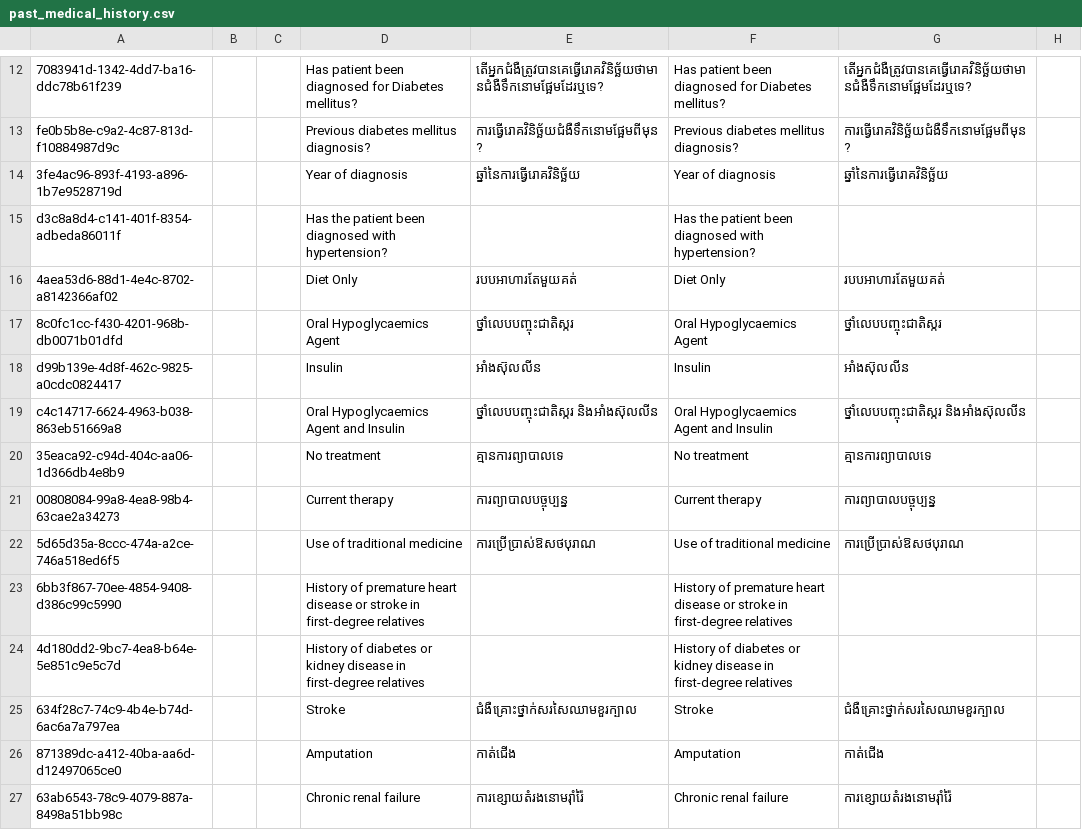
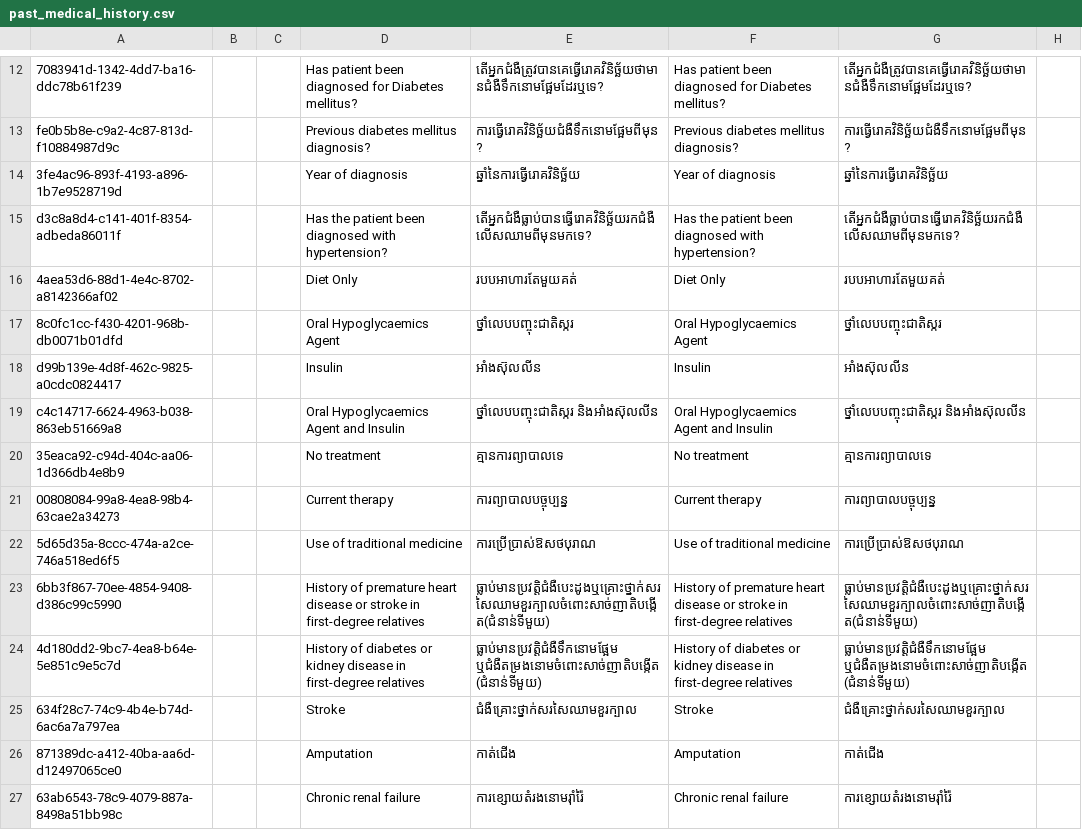
Before and after one commit to mekomsolutions/ozone-distro-cambodia, a CSV file: configs/openmrs_config/concepts/past_medical_history.csv, drawn as a sheet; only a part is shown, gaps mark what is left out; the diff names each change by its address in the sheet, - before the commit and + after, or states it on an @@ line.

```diff
--- a/configs/openmrs_config/concepts/past_medical_history.csv
+++ b/configs/openmrs_config/concepts/past_medical_history.csv
-E15: (empty)
+E15: តើអ្នកជំងឺធ្លាប់បានធ្វើរោគវិនិច្ឆ័យរកជំងឺលើសឈាមពីមុនមកទេ?
-G15: (empty)
+G15: តើអ្នកជំងឺធ្លាប់បានធ្វើរោគវិនិច្ឆ័យរកជំងឺលើសឈាមពីមុនមកទេ?
-E23: (empty)
+E23: ធ្លាប់មានប្រវត្តិជំងឺបេះដូងឬគ្រោះថ្នាក់សរសៃឈាមខួរក្បាលចំពោះសាច់ញាតិបង្កើត(ជំនាន់ទីមួយ)
-G23: (empty)
+G23: ធ្លាប់មានប្រវត្តិជំងឺបេះដូងឬគ្រោះថ្នាក់សរសៃឈាមខួរក្បាលចំពោះសាច់ញាតិបង្កើត(ជំនាន់ទីមួយ)
-E24: (empty)
+E24: ធ្លាប់មានប្រវត្តិជំងឺទឹកនោមផ្អែម ឬជំងឺតម្រងនោមចំពោះសាច់ញាតិបង្កើត (ជំនាន់ទីមួយ)
-G24: (empty)
+G24: ធ្លាប់មានប្រវត្តិជំងឺទឹកនោមផ្អែម ឬជំងឺតម្រងនោមចំពោះសាច់ញាតិបង្កើត (ជំនាន់ទីមួយ)
```
Also changed, not shown: configs/openmrs_config/concepts/physical_examination.csv, 3 other files.
